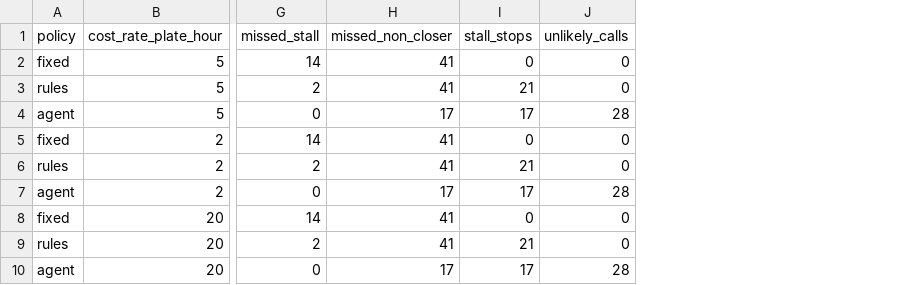
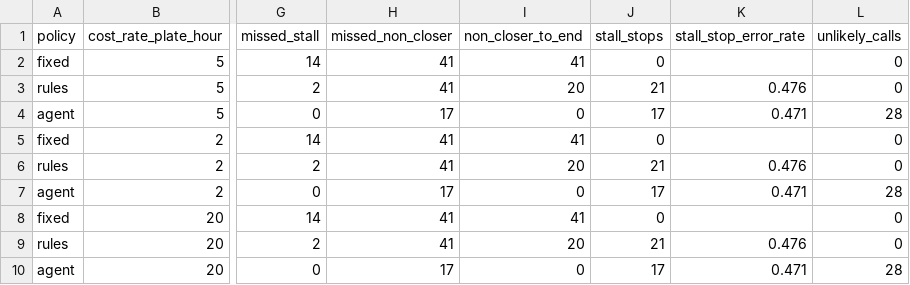
Before and after one commit to ephemerallyCaden/imperial-ai-hack, a CSV file: agent/results/scoreboard.csv, drawn as a sheet; only a part is shown, gaps mark what is left out; the diff names each change by its address in the sheet, - before the commit and + after, or states it on an @@ line.

Commit message:
Agent loop review fixes: metadata never counts as evidence, size caps, replayable log; scoreboard caveats (#81, #83)

```diff
--- a/agent/results/scoreboard.csv
+++ b/agent/results/scoreboard.csv
+column I (non_closer_to_end), rows 2-10: 41 | 20 | 0 | 41 | 20 | 0 | 41 | 20 | 0
+column K (stall_stop_error_rate), rows 3-10: 0.476 | 0.471 |  | 0.476 | 0.471 |  | 0.476 | 0.471
```
Also changed, not shown: 6 other files.
